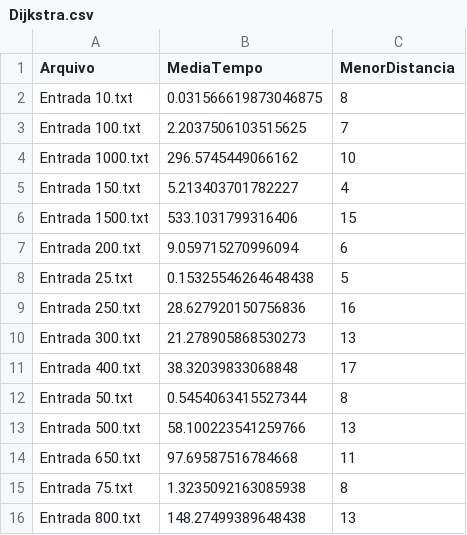
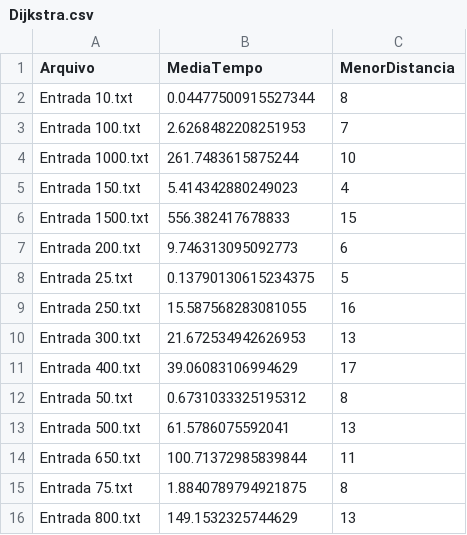
Before and after one commit to lbecher/paa-dijkstra-floyd, a CSV file: Saida/Dijkstra.csv, drawn as a sheet.

```diff
--- a/Saida/Dijkstra.csv
+++ b/Saida/Dijkstra.csv
@@ -1,16 +1,16 @@
 Arquivo;MediaTempo;MenorDistancia;
-Entrada 10.txt;0.031566619873046875;8
-Entrada 100.txt;2.2037506103515625;7
-Entrada 1000.txt;296.5745449066162;10
-Entrada 150.txt;5.213403701782227;4
-Entrada 1500.txt;533.1031799316406;15
-Entrada 200.txt;9.059715270996094;6
-Entrada 25.txt;0.15325546264648438;5
-Entrada 250.txt;28.627920150756836;16
-Entrada 300.txt;21.278905868530273;13
-Entrada 400.txt;38.32039833068848;17
-Entrada 50.txt;0.5454063415527344;8
-Entrada 500.txt;58.100223541259766;13
-Entrada 650.txt;97.69587516784668;11
-Entrada 75.txt;1.3235092163085938;8
-Entrada 800.txt;148.27499389648438;13
+Entrada 10.txt;0.04477500915527344;8
+Entrada 100.txt;2.6268482208251953;7
+Entrada 1000.txt;261.7483615875244;10
+Entrada 150.txt;5.414342880249023;4
+Entrada 1500.txt;556.382417678833;15
+Entrada 200.txt;9.746313095092773;6
+Entrada 25.txt;0.13790130615234375;5
+Entrada 250.txt;15.587568283081055;16
+Entrada 300.txt;21.672534942626953;13
+Entrada 400.txt;39.06083106994629;17
+Entrada 50.txt;0.6731033325195312;8
+Entrada 500.txt;61.5786075592041;13
+Entrada 650.txt;100.71372985839844;11
+Entrada 75.txt;1.8840789794921875;8
+Entrada 800.txt;149.1532325744629;13
```
Also changed, not shown: 2 other files.
